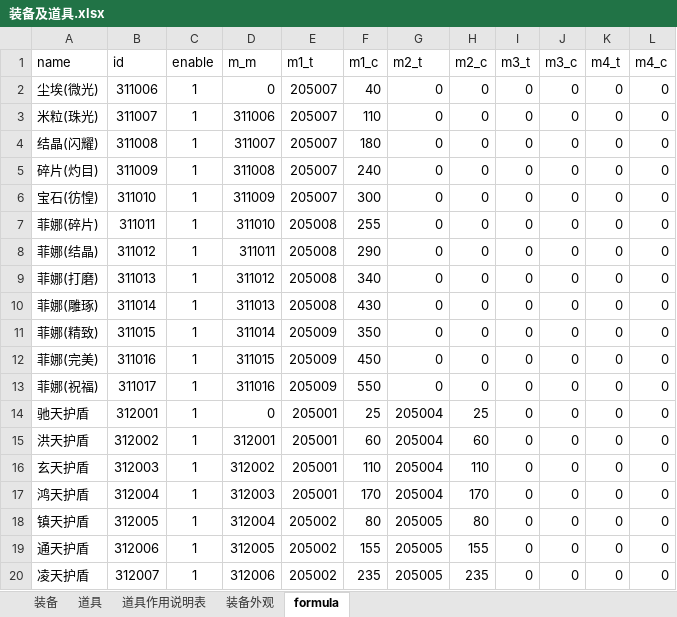
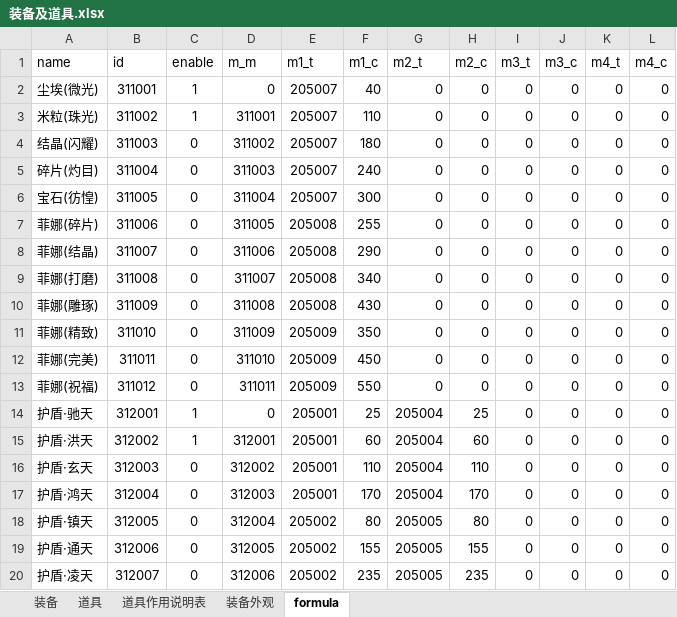
Before and after one commit to simon0xia/mirror, an Excel workbook: documents/装备及道具.xlsx, sheet formula, drawn as a sheet; only a part is shown; values as stored, in another font and other column widths than the file's, no borders; the diff covers the shown part only; the diff names each change by its address in the sheet, - before the commit and + after, or states it on an @@ line.

```diff
--- a/documents/装备及道具.xlsx (sheet formula)
+++ b/documents/装备及道具.xlsx (sheet formula)
-B2 (id): 311006
+B2 (id): 311001
-B3 (id): 311007
+B3 (id): 311002
-D3 (m_m): 311006
+D3 (m_m): 311001
-B4 (id): 311008
+B4 (id): 311003
-C4:C13 (enable): 1
+C4:C13 (enable): 0
-D4 (m_m): 311007
+D4 (m_m): 311002
-B5 (id): 311009
+B5 (id): 311004
-D5 (m_m): 311008
+D5 (m_m): 311003
-B6 (id): 311010
+B6 (id): 311005
-D6 (m_m): 311009
+D6 (m_m): 311004
-B7 (id): 311011
+B7 (id): 311006
-D7 (m_m): 311010
+D7 (m_m): 311005
-B8 (id): 311012
+B8 (id): 311007
-D8 (m_m): 311011
+D8 (m_m): 311006
-B9 (id): 311013
+B9 (id): 311008
-D9 (m_m): 311012
+D9 (m_m): 311007
-B10 (id): 311014
+B10 (id): 311009
-D10 (m_m): 311013
+D10 (m_m): 311008
-B11 (id): 311015
+B11 (id): 311010
-D11 (m_m): 311014
+D11 (m_m): 311009
-B12 (id): 311016
+B12 (id): 311011
-D12 (m_m): 311015
+D12 (m_m): 311010
-B13 (id): 311017
+B13 (id): 311012
-D13 (m_m): 311016
+D13 (m_m): 311011
-A14 (name): 驰天护盾
+A14 (name): 护盾·驰天
-A15 (name): 洪天护盾
+A15 (name): 护盾·洪天
-A16 (name): 玄天护盾
+A16 (name): 护盾·玄天
-C16:C20 (enable): 1
+C16:C20 (enable): 0
-A17 (name): 鸿天护盾
+A17 (name): 护盾·鸿天
-A18 (name): 镇天护盾
+A18 (name): 护盾·镇天
-A19 (name): 通天护盾
+A19 (name): 护盾·通天
-A20 (name): 凌天护盾
+A20 (name): 护盾·凌天
```
Also changed, not shown: 10 edited cells elsewhere in this sheet, sheet 装备, sheet 道具, sheet 装备外观, formulas that keep their value, documents/人物属性表.xlsx, documents/任务.xlsx, 5 other files.
